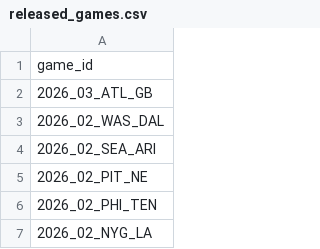
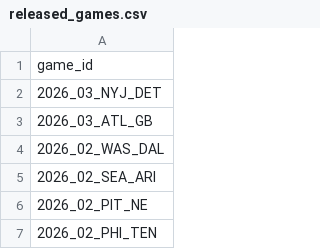
Before and after one commit to nflverse/nflverse-pbp-internal, a CSV file: released_games.csv, drawn as a sheet; only a part is shown; the shorter side is filled out with more unchanged rows; the diff names each change by its address in the sheet, - before the commit and + after, or states it on an @@ line.

```diff
--- a/released_games.csv
+++ b/released_games.csv
+row 2: 2026_03_NYJ_DET
```
